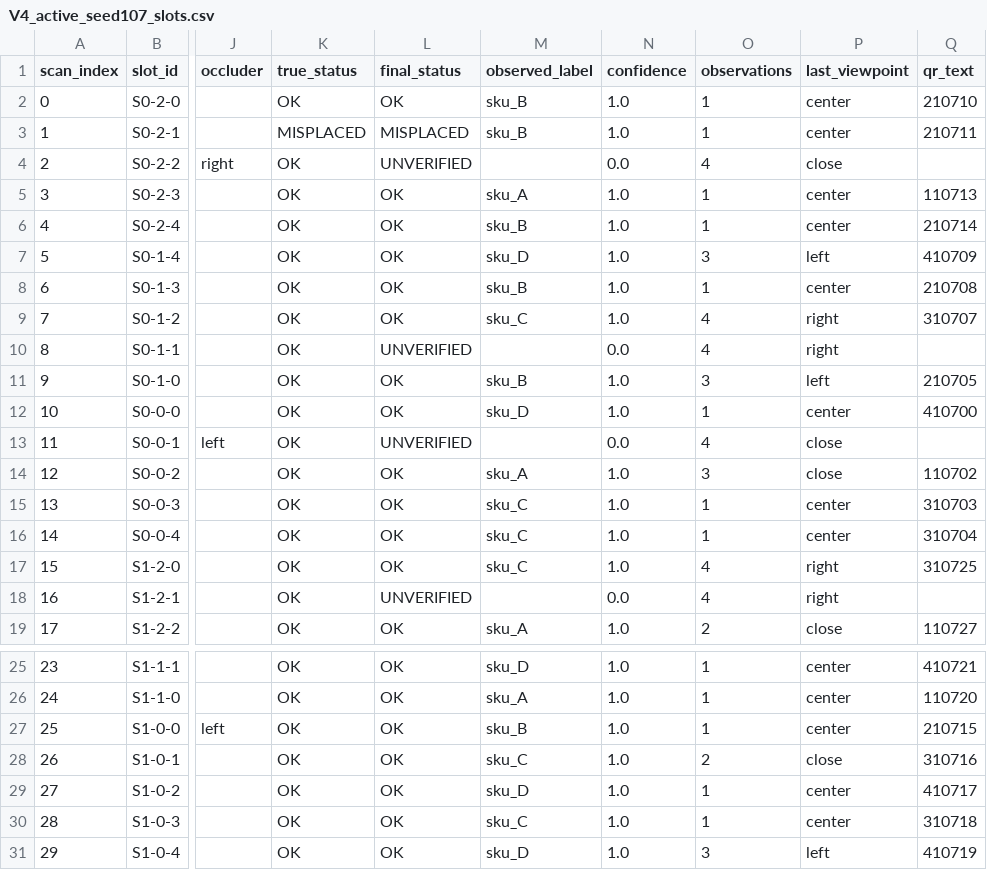
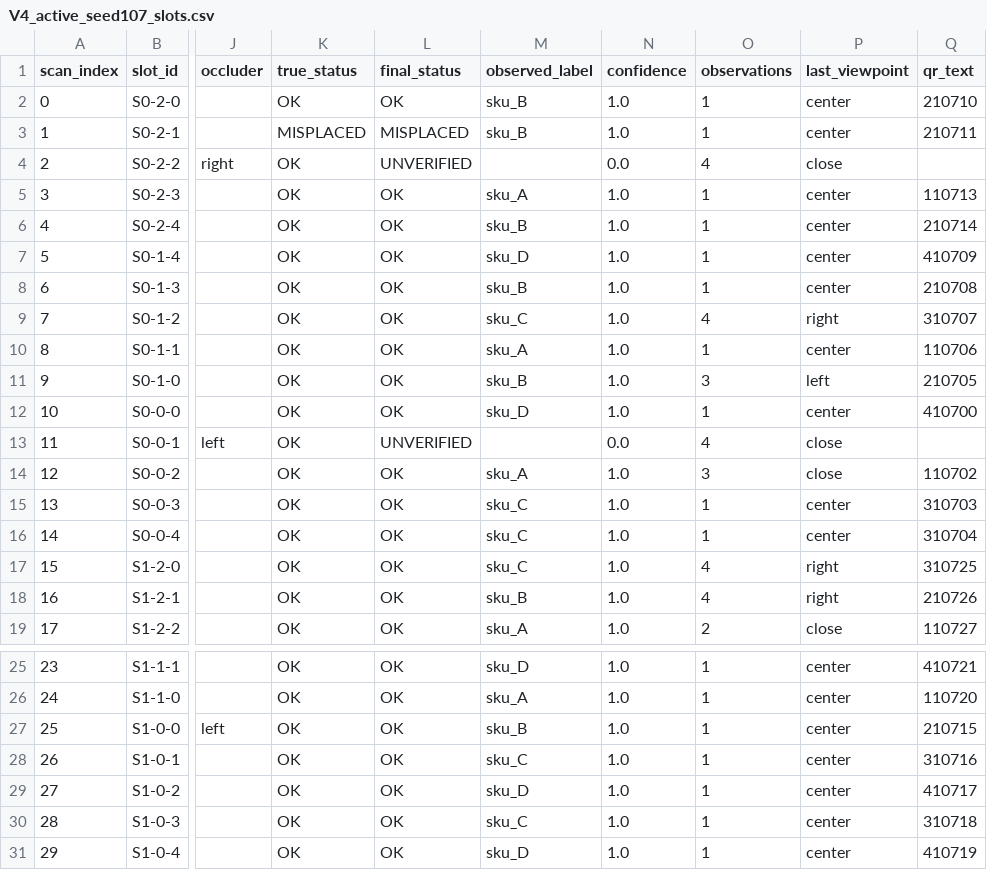
Before and after one commit to iffatirfana/shelfscan-amr, a CSV file: results_v3/bc/V4_active_seed107_slots.csv, drawn as a sheet; only a part is shown, gaps mark what is left out; the diff names each change by its address in the sheet, - before the commit and + after, or states it on an @@ line.

```diff
--- a/results_v3/bc/V4_active_seed107_slots.csv
+++ b/results_v3/bc/V4_active_seed107_slots.csv
-O7 (observations): 3
+O7 (observations): 1
-P7 (last_viewpoint): left
+P7 (last_viewpoint): center
-L10 (final_status): UNVERIFIED
+L10 (final_status): OK
-M10 (observed_label): (empty)
+M10 (observed_label): sku_A
-N10 (confidence): 0.0
+N10 (confidence): 1.0
-O10 (observations): 4
+O10 (observations): 1
-P10 (last_viewpoint): right
+P10 (last_viewpoint): center
-Q10 (qr_text): (empty)
+Q10 (qr_text): 110706
-L18 (final_status): UNVERIFIED
+L18 (final_status): OK
-M18 (observed_label): (empty)
+M18 (observed_label): sku_B
-N18 (confidence): 0.0
+N18 (confidence): 1.0
-Q18 (qr_text): (empty)
+Q18 (qr_text): 210726
-O28 (observations): 2
+O28 (observations): 1
-P28 (last_viewpoint): close
+P28 (last_viewpoint): center
-O31 (observations): 3
+O31 (observations): 1
-P31 (last_viewpoint): left
+P31 (last_viewpoint): center
```
Also changed, not shown: results_v3/bc/V4_active_seed101_slots.csv, results_v3/bc/V4_active_seed103_slots.csv, 25 other files.
